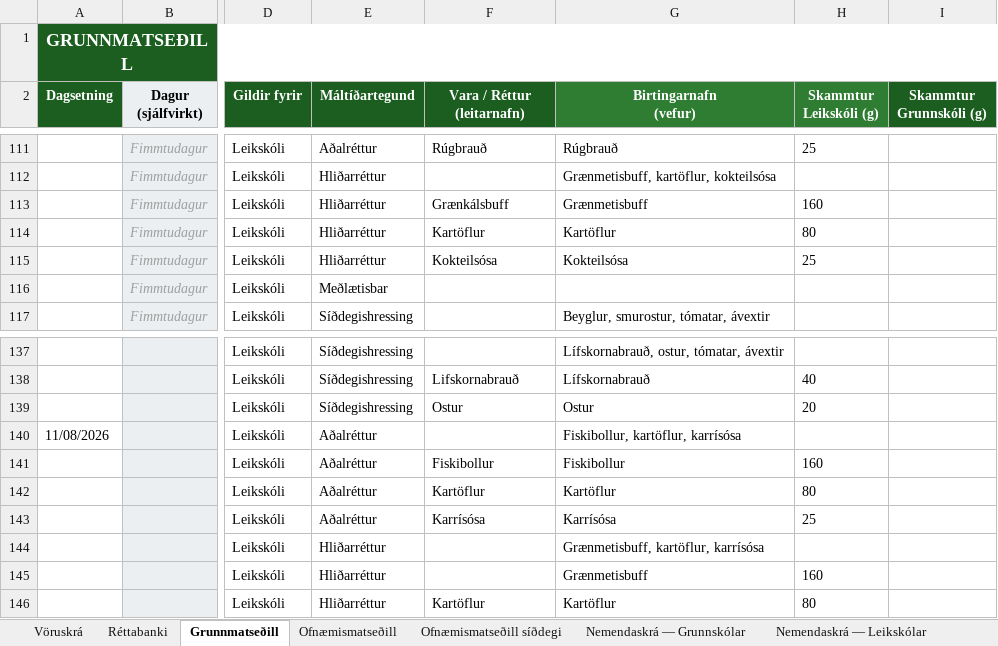
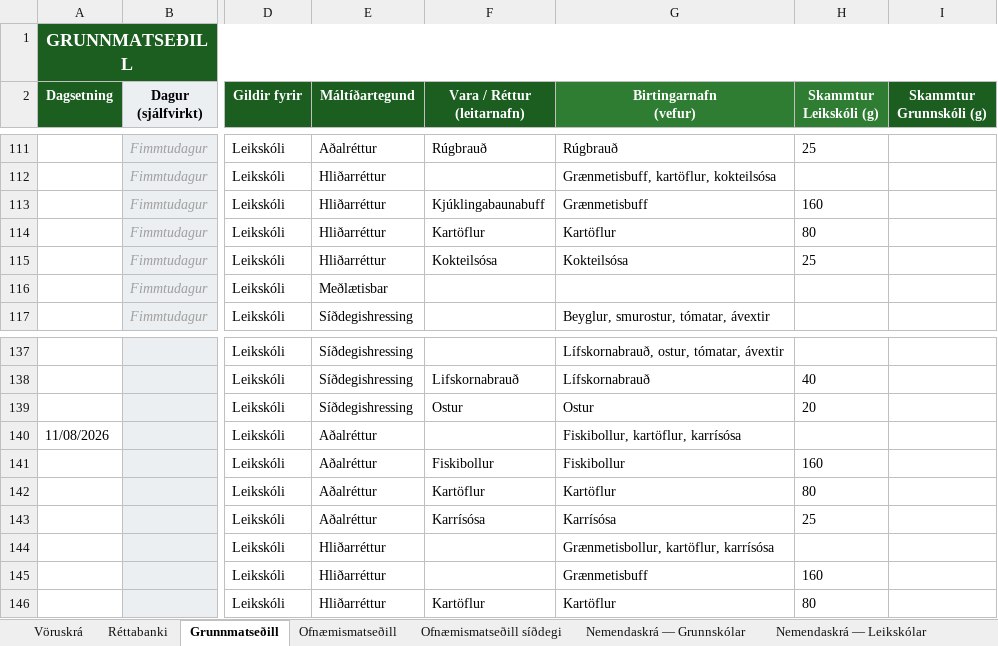
Before and after one commit to JohnBond87/matarstund, an Excel workbook: Matsedill.xlsx, sheet Grunnmatseðill, drawn as a sheet; only a part is shown, gaps mark what is left out; values as stored, in another font and other column widths than the file's, no borders; conditional formats not drawn; the diff names each change by its address in the sheet, - before the commit and + after, or states it on an @@ line.

Commit message:
Uppfærsla matseðils

```diff
--- a/Matsedill.xlsx (sheet Grunnmatseðill)
+++ b/Matsedill.xlsx (sheet Grunnmatseðill)
-F113 (Vara / Réttur (leitarnafn)): Grænkálsbuff
+F113 (Vara / Réttur (leitarnafn)): Kjúklingabaunabuff
-G144 (Birtingarnafn (vefur)): Grænmetisbuff, kartöflur, karrísósa
+G144 (Birtingarnafn (vefur)): Grænmetisbollur, kartöflur, karrísósa
```
